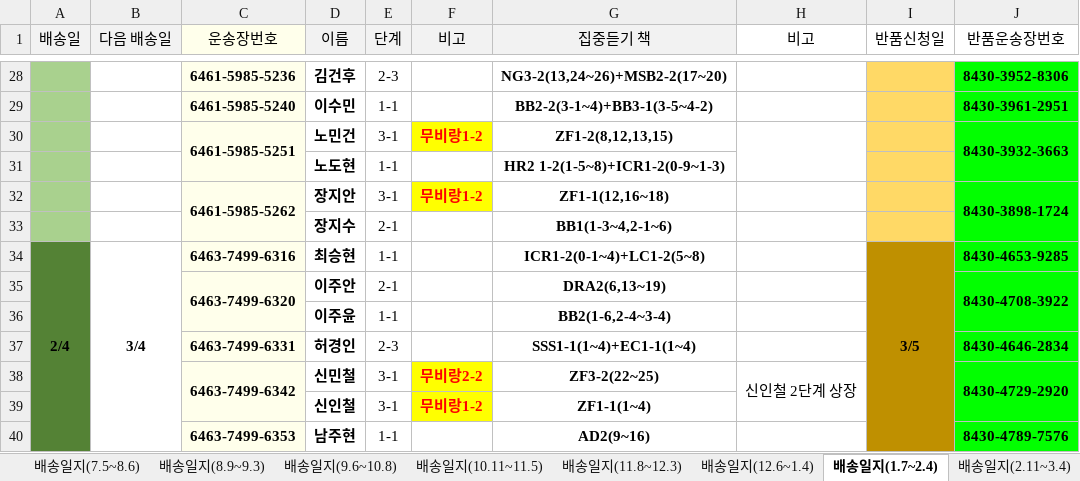
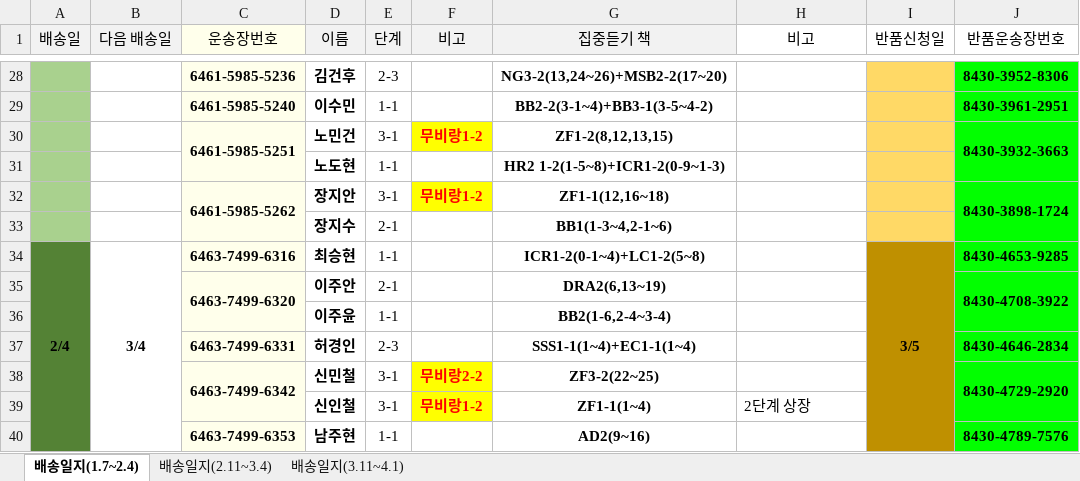
Before and after one commit to angmusae2015/Cooing-Messenger, an Excel workbook: source/target/책배송-일지.xlsx, sheet 배송일지(1.7~2.4), drawn as a sheet; only a part is shown, gaps mark what is left out; values as stored, in another font and other column widths than the file's, no borders; the diff covers the shown part only; the diff names each change by its address in the sheet, - before the commit and + after, or states it on an @@ line.

```diff
--- a/source/target/책배송-일지.xlsx (sheet 배송일지(1.7~2.4))
+++ b/source/target/책배송-일지.xlsx (sheet 배송일지(1.7~2.4))
-sheet tab: 배송일지(7.5~8.6)
-sheet tab: 배송일지(8.9~9.3)
-sheet tab: 배송일지(9.6~10.8)
-sheet tab: 배송일지(10.11~11.5)
-sheet tab: 배송일지(11.8~12.3)
-sheet tab: 배송일지(12.6~1.4)
-H30:H31 merged
-H38 (비고): 신인철 2단계 상장
+H38 (비고): (empty)
-H38:H39 merged
-H39 (비고): (empty)
+H39 (비고): 2단계 상장
```
Also changed, not shown: cell formats and merged cells elsewhere in this sheet, sheet 배송일지(2.11~3.4), sheet 배송일지(3.11~4.1), 4 other files.
